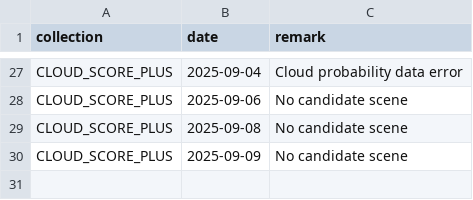
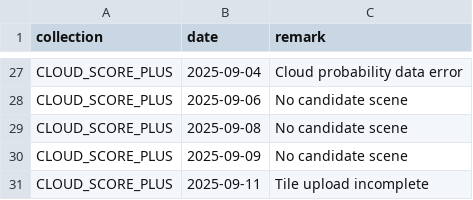
Before and after one commit to swisstopo/topo-satromo-v2, a CSV file: tools/step0_empty_assets.csv, drawn as a sheet; only a part is shown, gaps mark what is left out; the diff names each change by its address in the sheet, - before the commit and + after, or states it on an @@ line.

Commit message:
Tools files done

```diff
--- a/tools/step0_empty_assets.csv
+++ b/tools/step0_empty_assets.csv
+row 31: CLOUD_SCORE_PLUS | 2025-09-11 | Tile upload incomplete
```
